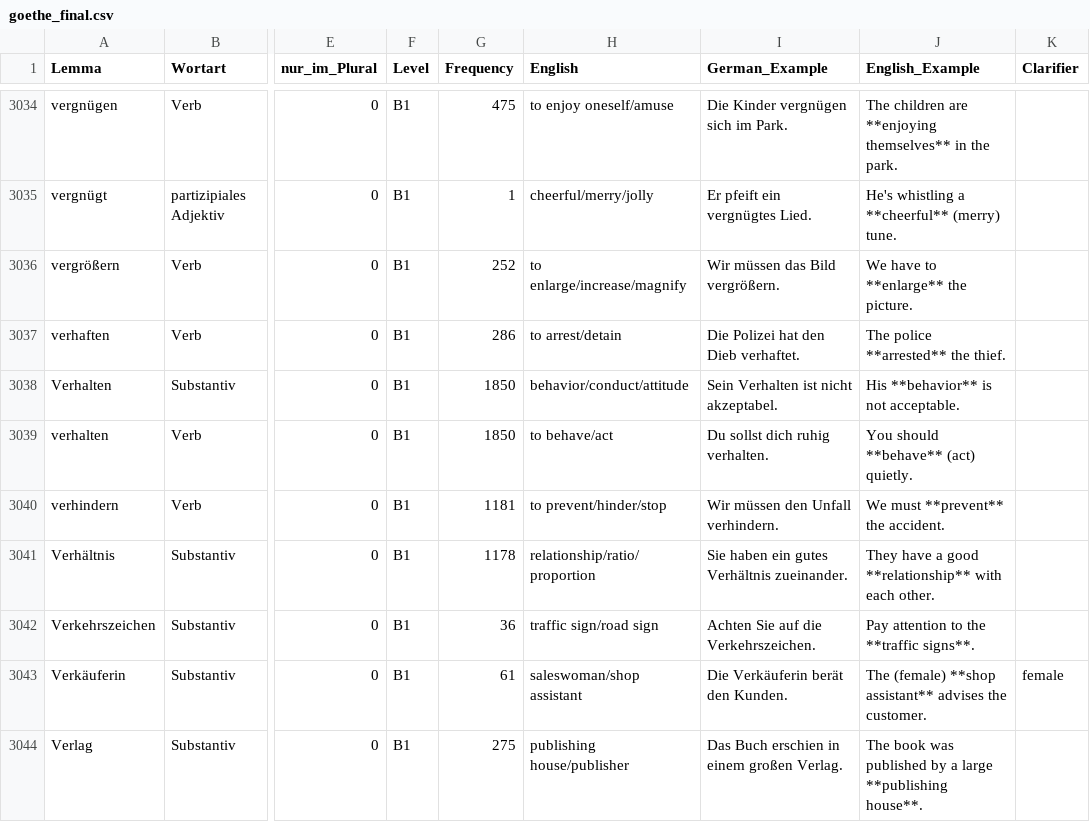
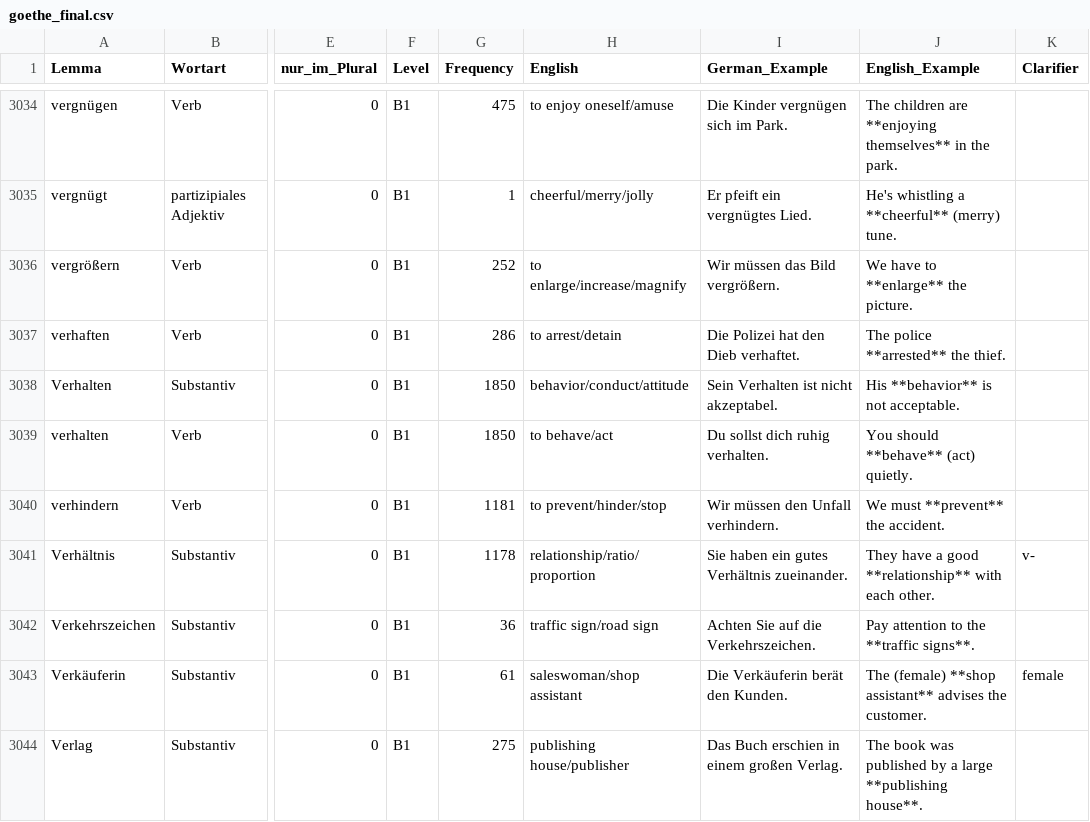
Before and after one commit to hieuristic/flashrecall, a CSV file: goethe_final.csv, drawn as a sheet; only a part is shown, gaps mark what is left out; the diff covers the shown part only; the diff names each change by its address in the sheet, - before the commit and + after, or states it on an @@ line.

```diff
--- a/goethe_final.csv
+++ b/goethe_final.csv
-K3041 (Clarifier): (empty)
+K3041 (Clarifier): v-
```
Also changed, not shown: 5 edited cells elsewhere in this file.
